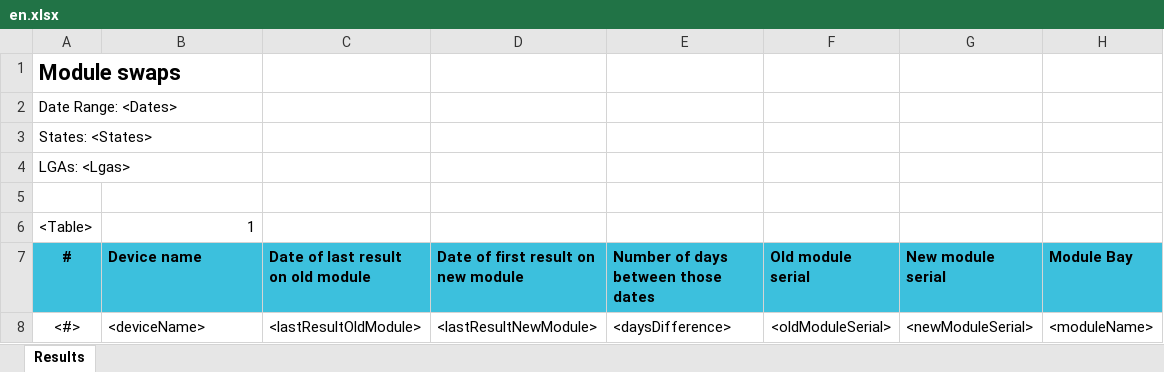
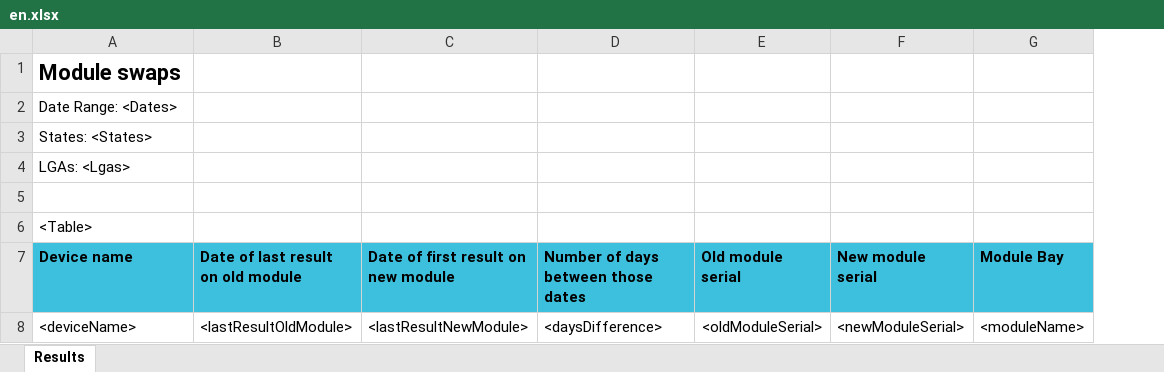
Before and after one commit to RahatSaqib/aspect, an Excel workbook: api/templates/module_swaps/en.xlsx, sheet Results, drawn as a sheet; values as stored, in another font and other column widths than the file's, no borders; conditional formats not drawn; removed rows and columns are numbered as before the commit, all else as after; the diff names each change by its address in the sheet, - before the commit and + after, or states it on an @@ line.

```diff
--- a/api/templates/module_swaps/en.xlsx (sheet Results)
+++ b/api/templates/module_swaps/en.xlsx (sheet Results)
-column A (#), row 1: Module swaps; row 6: <Table>; row 8: <#>
+row 1: Module swaps
+row 2: Date Range: <Dates>
+row 3: States: <States>
+row 4: LGAs: <Lgas>
-row 2: Date Range: <Dates>
-row 3: States: <States>
-row 4: LGAs: <Lgas>
-row 5: (empty)
-A6 (Device name): 1
+A6 (Device name): <Table>
-A6 alignment: right
+A6 alignment: left
```
Also changed, not shown: 1 other file.
